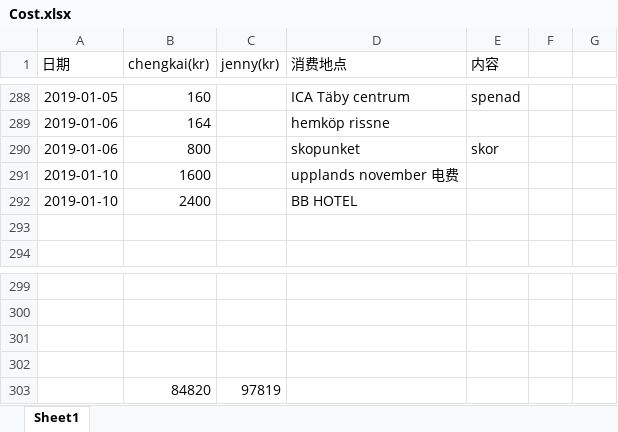
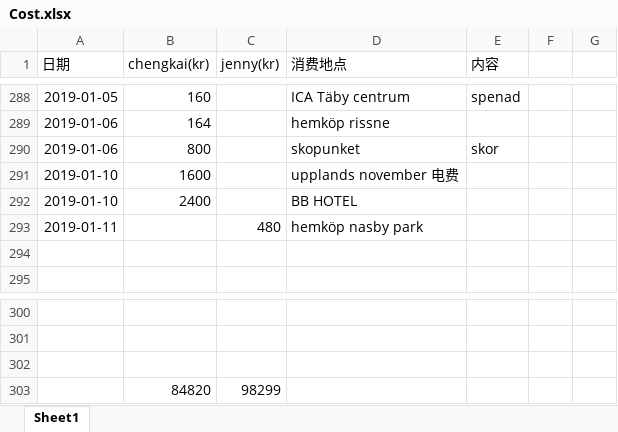
Before and after one commit to yanhuanwang/cost, an Excel workbook: Cost.xlsx, sheet Sheet1, drawn as a sheet; only a part is shown, gaps mark what is left out; values as stored, in another font and other column widths than the file's, no borders; conditional formats not drawn; removed rows and columns are numbered as before the commit, all else as after; the diff names each change by its address in the sheet, - before the commit and + after, or states it on an @@ line.

Commit message:
20190111

```diff
--- a/Cost.xlsx (sheet Sheet1)
+++ b/Cost.xlsx (sheet Sheet1)
+row 293: 2019-01-11 |  | 480 | hemköp nasby park
-row 303: (empty)
+row 303:  | 84820 | 98299
-row 303:  | 84820 | 97819
```
